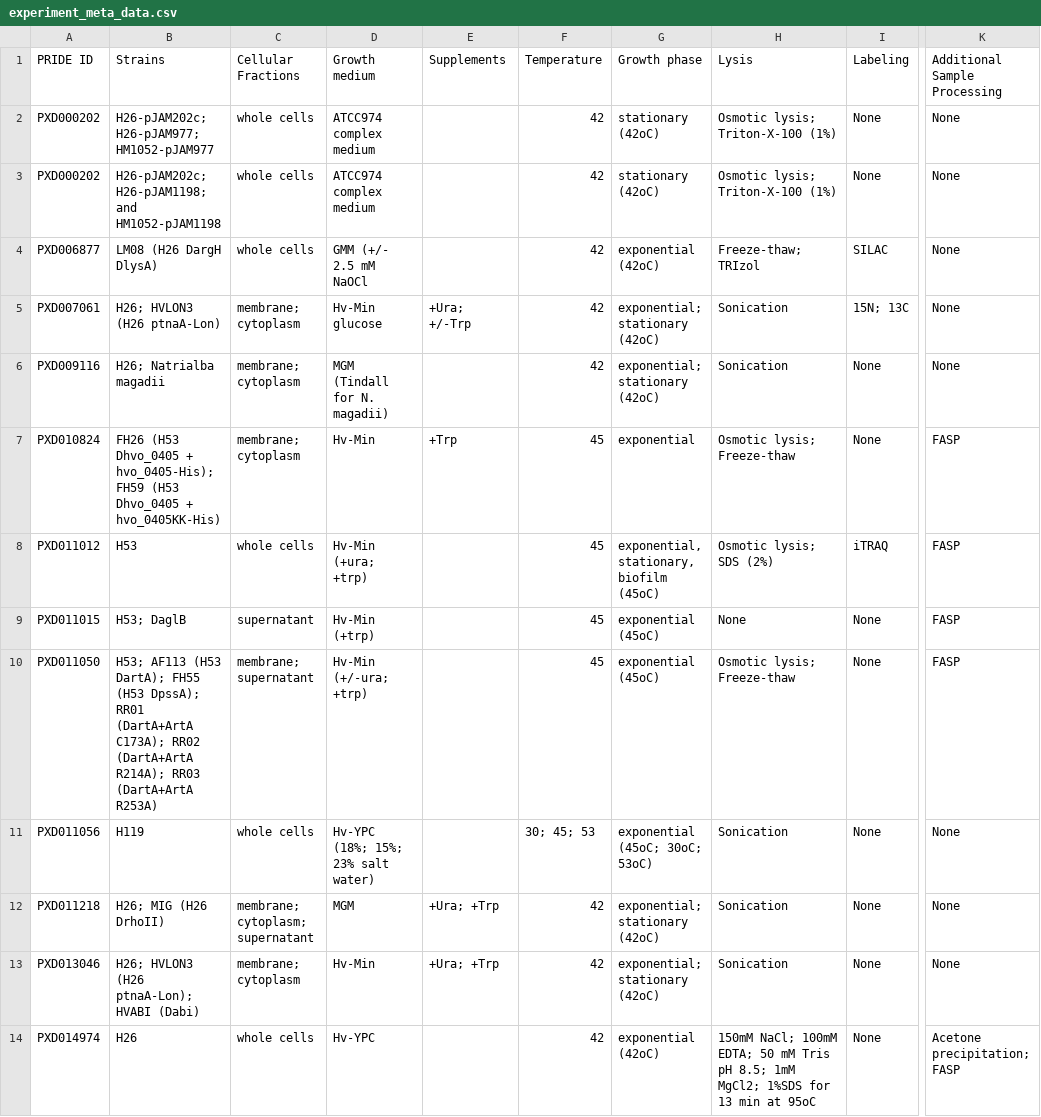
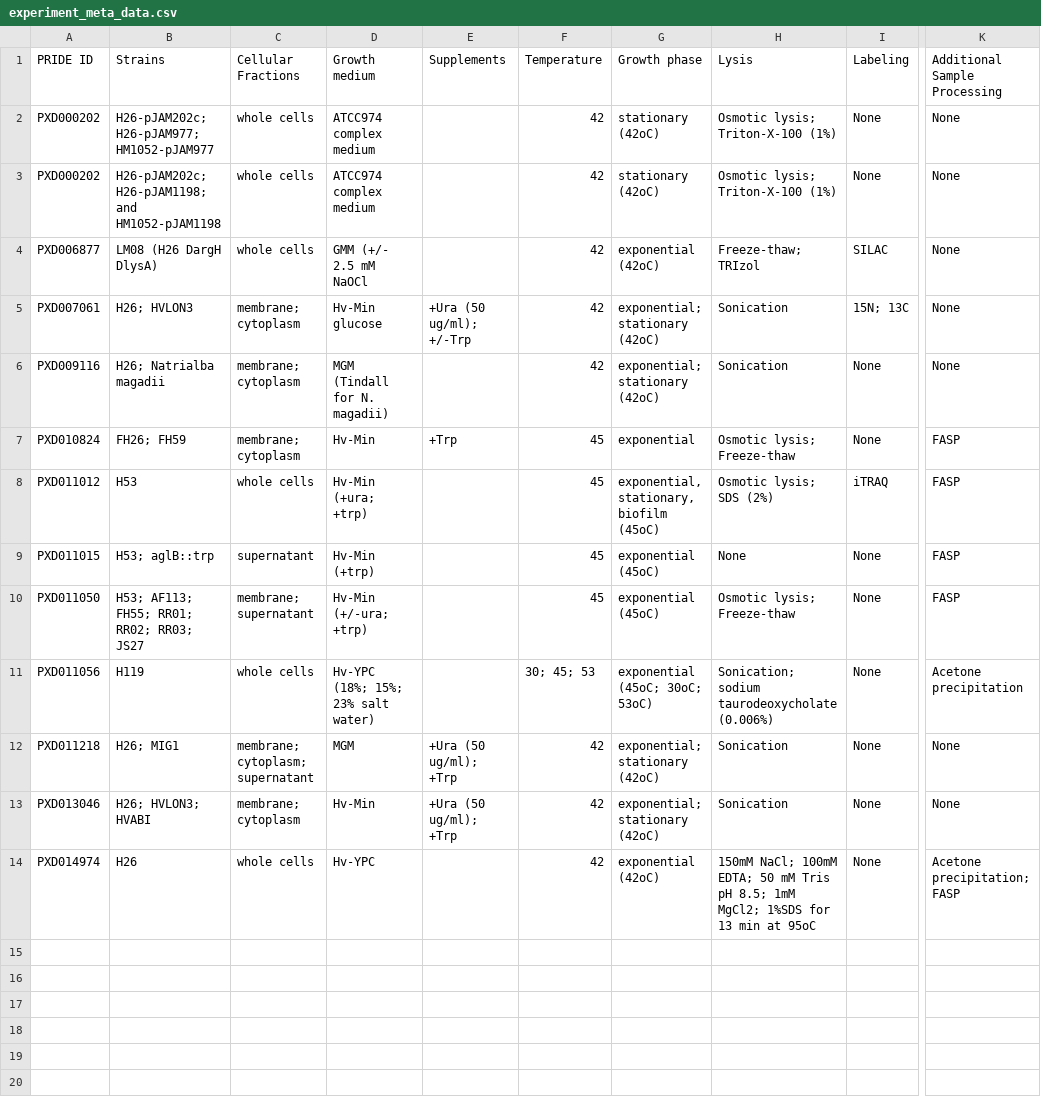
Before and after one commit to arcpp/ArcPP, a CSV file: meta_data/experiment_meta_data.csv, drawn as a sheet; only a part is shown, gaps mark what is left out; the diff names each change by its address in the sheet, - before the commit and + after, or states it on an @@ line.

```diff
--- a/meta_data/experiment_meta_data.csv
+++ b/meta_data/experiment_meta_data.csv
-B5 (Strains): H26; HVLON3 (H26 ptnaA-Lon)
+B5 (Strains): H26; HVLON3
-E5 (Supplements): +Ura; +/-Trp
+E5 (Supplements): +Ura (50 ug/ml); +/-Trp
-B7 (Strains): FH26 (H53 Dhvo_0405 + hvo_0405-His); FH59 (H53 Dhvo_0405 + hvo_0405KK-His)
+B7 (Strains): FH26; FH59
-B9 (Strains): H53; DaglB
+B9 (Strains): H53; aglB::trp
-B10 (Strains): H53; AF113 (H53 DartA); FH55 (H53 DpssA); RR01 (DartA+ArtA C173A); RR02 (DartA+ArtA R214A); RR03 (DartA+ArtA R253A)
+B10 (Strains): H53; AF113; FH55; RR01; RR02; RR03; JS27
-H11 (Lysis): Sonication
+H11 (Lysis): Sonication; sodium taurodeoxycholate (0.006%)
-K11 (Additional Sample Processing): None
+K11 (Additional Sample Processing): Acetone precipitation
-B12 (Strains): H26; MIG (H26 DrhoII)
+B12 (Strains): H26; MIG1
-E12:E13 (Supplements): +Ura; +Trp
+E12:E13 (Supplements): +Ura (50 ug/ml); +Trp
-B13 (Strains): H26; HVLON3 (H26 ptnaA-Lon); HVABI (Dabi)
+B13 (Strains): H26; HVLON3; HVABI
```
Also changed, not shown: meta_data/strain_list.csv.
